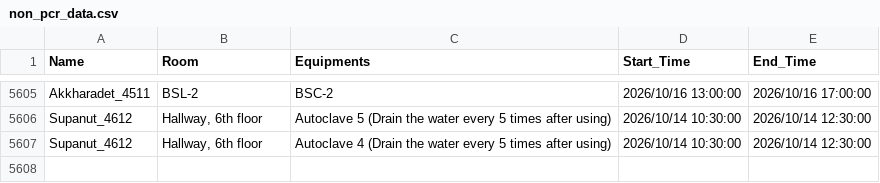
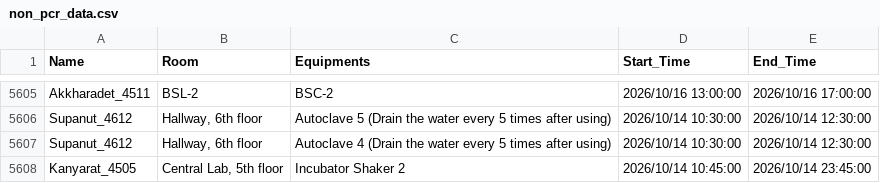
Before and after one commit to GeneticsKU/Lab-Equipments_Reservation, a CSV file: non_pcr_data.csv, drawn as a sheet; only a part is shown, gaps mark what is left out; the diff names each change by its address in the sheet, - before the commit and + after, or states it on an @@ line.

Commit message:
Update non_pcr_data.csv

```diff
--- a/non_pcr_data.csv
+++ b/non_pcr_data.csv
+row 5608: Kanyarat_4505 | Central Lab, 5th floor | Incubator Shaker 2 | 2026/10/14 10:45:00 | 2026/10/14 23:45:00
```
